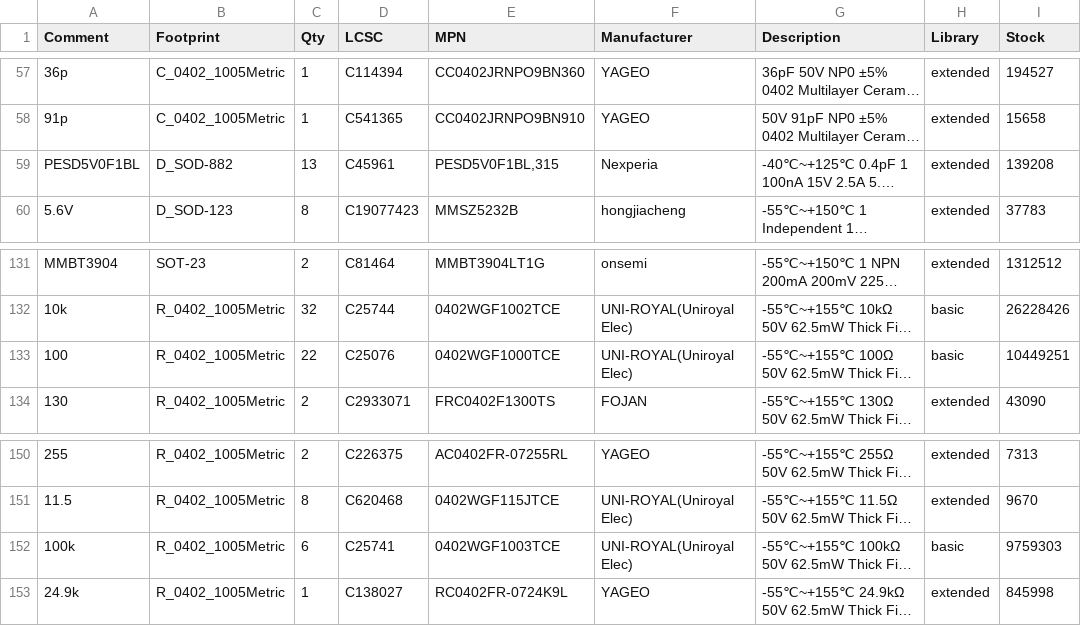
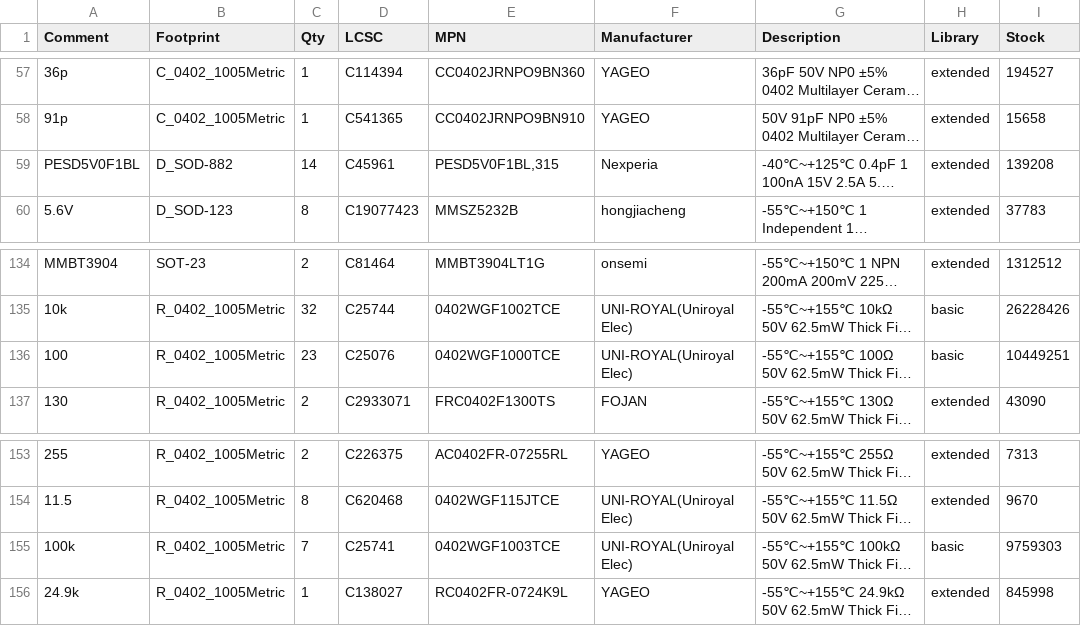
Before and after one commit to PabloSoage/kv260-ias2rf, a CSV file: _work/fab/lcsc_parts.csv, drawn as a sheet; only a part is shown, gaps mark what is left out; long unchanged cells end in …; addresses are those after the commit; the diff covers the shown part only; the diff names each change by its address in the sheet, - before the commit and + after, or states it on an @@ line.

```diff
--- a/_work/fab/lcsc_parts.csv
+++ b/_work/fab/lcsc_parts.csv
-C59 (Qty): 13
+C59 (Qty): 14
-C136 (Qty): 22
+C136 (Qty): 23
-C155 (Qty): 6
+C155 (Qty): 7
```
Also changed, not shown: 6 added rows, 1 removed row and 2 edited cells elsewhere in this file, _work/fab/quote.csv, 48 other files.
